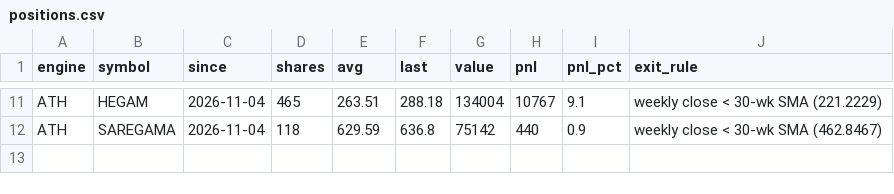
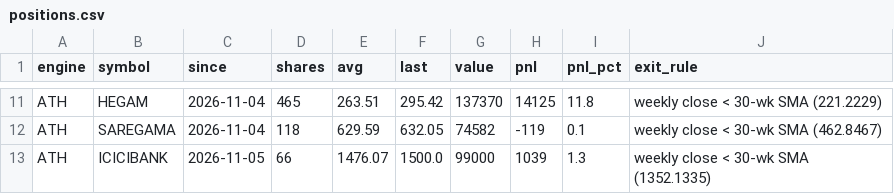
Before and after one commit to drsinghap81/blank-app, a CSV file: paper/book/positions.csv, drawn as a sheet; only a part is shown, gaps mark what is left out; the diff covers the shown part only; the diff names each change by its address in the sheet, - before the commit and + after, or states it on an @@ line.

```diff
--- a/paper/book/positions.csv
+++ b/paper/book/positions.csv
-F11 (last): 288.18
+F11 (last): 295.42
-G11 (value): 134004
+G11 (value): 137370
-H11 (pnl): 10767
+H11 (pnl): 14125
-I11 (pnl_pct): 9.1
+I11 (pnl_pct): 11.8
-F12 (last): 636.8
+F12 (last): 632.05
-G12 (value): 75142
+G12 (value): 74582
-H12 (pnl): 440
+H12 (pnl): -119
-I12 (pnl_pct): 0.9
+I12 (pnl_pct): 0.1
+row 13: ATH | ICICIBANK | 2026-11-05 | 66 | 1476.07 | 1500.0 | 99000 | 1039 | 1.3 | weekly close < 30-wk SMA (1352.1335)
```
Also changed, not shown: 32 edited cells elsewhere in this file, paper/book/history.csv, 2 other files.
